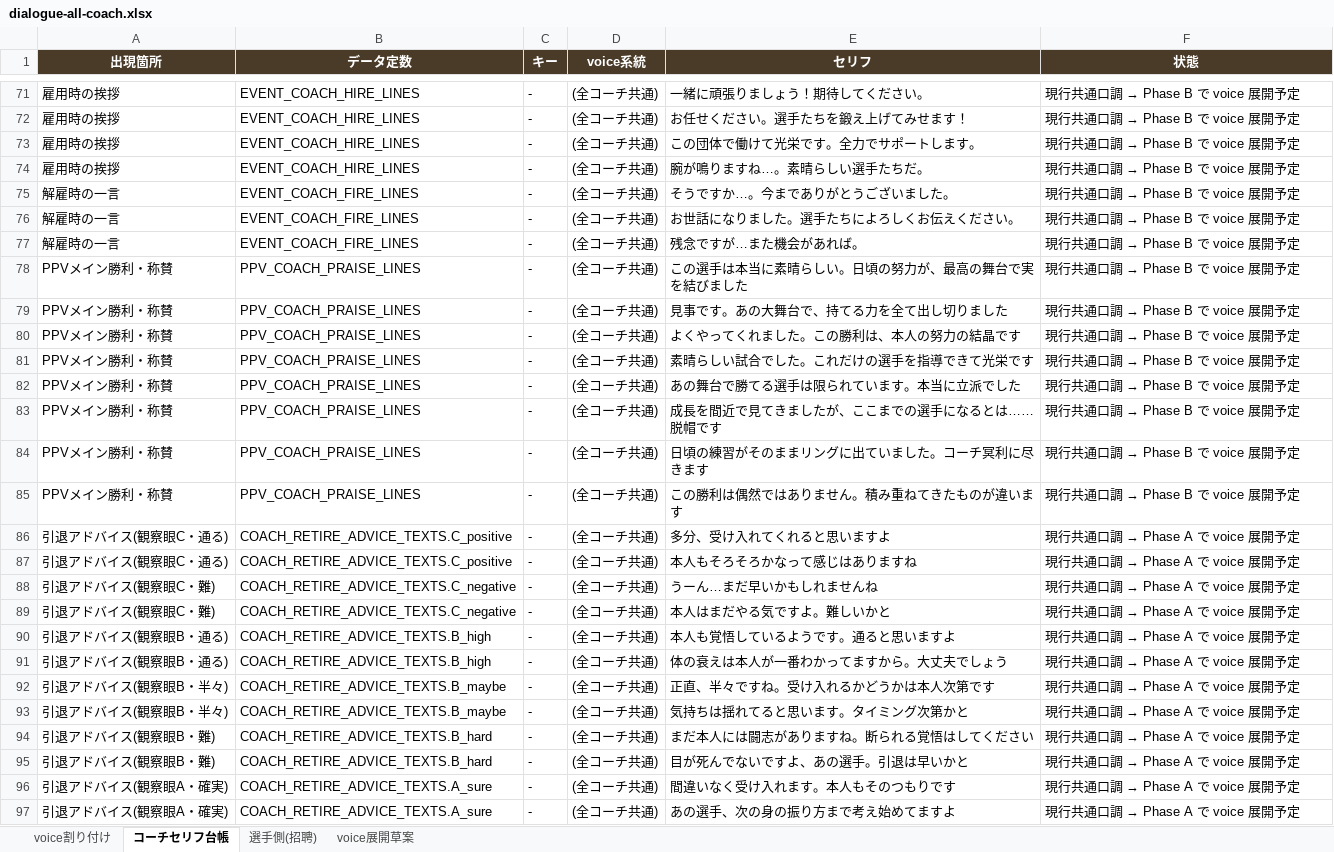
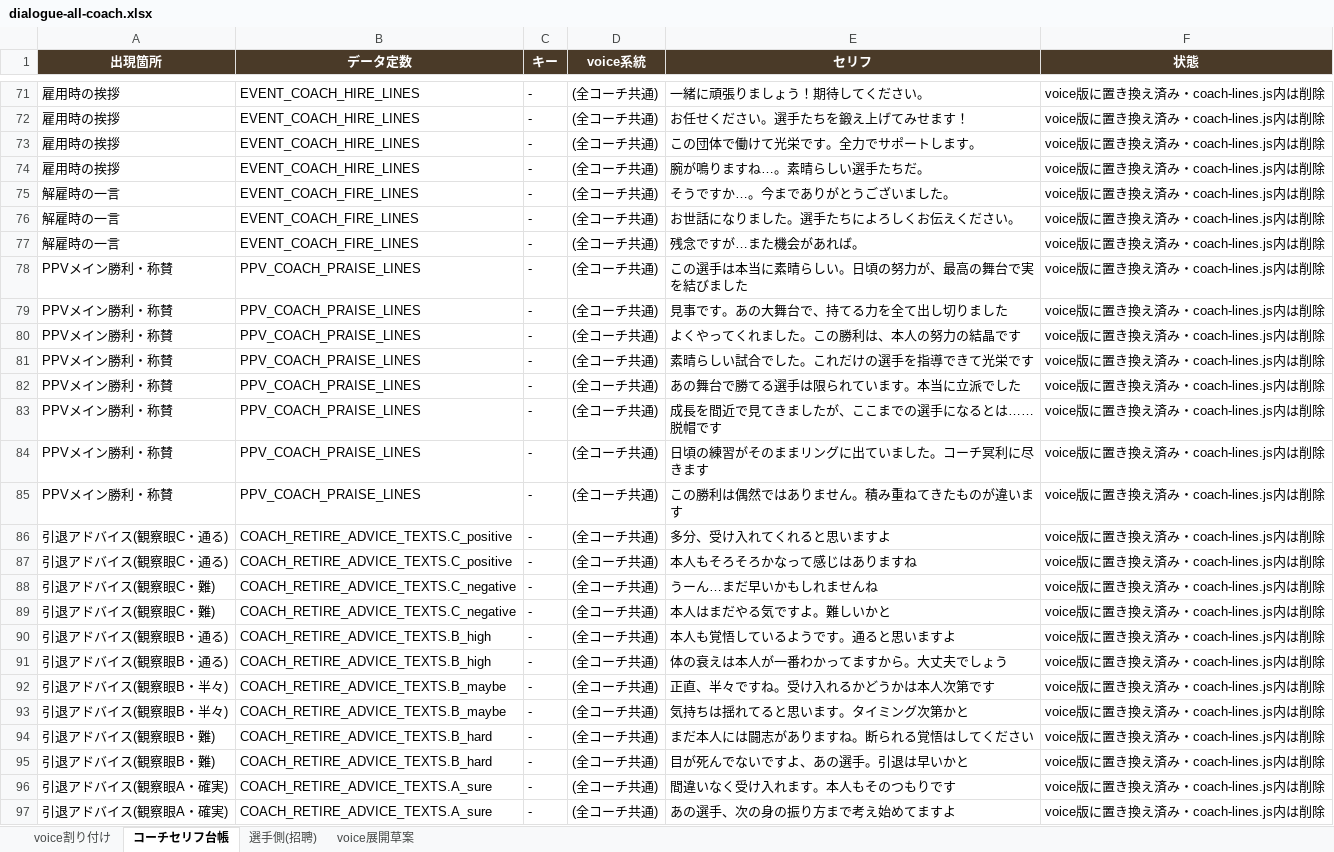
Before and after one commit to takoyaki-chan/wrestle-manager, an Excel workbook: docs/dialogue-all-coach.xlsx, sheet コーチセリフ台帳, drawn as a sheet; only a part is shown, gaps mark what is left out; values as stored, in another font and other column widths than the file's, no borders; the diff covers the shown part only; the diff names each change by its address in the sheet, - before the commit and + after, or states it on an @@ line.

```diff
--- a/docs/dialogue-all-coach.xlsx (sheet コーチセリフ台帳)
+++ b/docs/dialogue-all-coach.xlsx (sheet コーチセリフ台帳)
@@ F71:F85 (状態): 現行共通口調 → Phase B で voice 展開予定 → voice版に置き換え済み・coach-lines.js内は削除 @@
@@ F86:F97 (状態): 現行共通口調 → Phase A で voice 展開予定 → voice版に置き換え済み・coach-lines.js内は削除 @@
```
Also changed, not shown: 33 edited cells elsewhere in this sheet, sheet voice展開草案, 6 other files.
